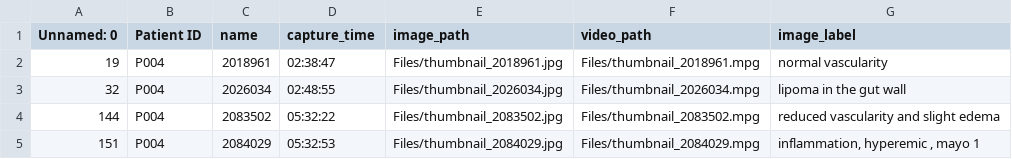
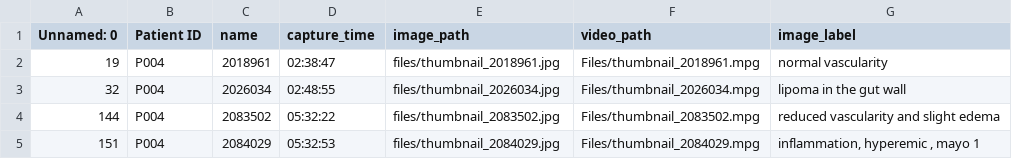
Before and after one commit to anuja13/CAPTIV8-dashboard, a CSV file: data/img_text_pair/P004.csv, drawn as a sheet.

```diff
--- a/data/img_text_pair/P004.csv
+++ b/data/img_text_pair/P004.csv
@@ -1,5 +1,5 @@
 Unnamed: 0,Patient ID,name,capture_time,image_path,video_path,image_label
-19,P004,2018961,02:38:47,Files/thumbnail_2018961.jpg,Files/thumbnail_2018961.mpg,normal vascularity
-32,P004,2026034,02:48:55,Files/thumbnail_2026034.jpg,Files/thumbnail_2026034.mpg,lipoma in the gut wall
-144,P004,2083502,05:32:22,Files/thumbnail_2083502.jpg,Files/thumbnail_2083502.mpg,reduced vascularity and slight edema
-151,P004,2084029,05:32:53,Files/thumbnail_2084029.jpg,Files/thumbnail_2084029.mpg,"inflammation, hyperemic , mayo 1"
+19,P004,2018961,02:38:47,files/thumbnail_2018961.jpg,Files/thumbnail_2018961.mpg,normal vascularity
+32,P004,2026034,02:48:55,files/thumbnail_2026034.jpg,Files/thumbnail_2026034.mpg,lipoma in the gut wall
+144,P004,2083502,05:32:22,files/thumbnail_2083502.jpg,Files/thumbnail_2083502.mpg,reduced vascularity and slight edema
+151,P004,2084029,05:32:53,files/thumbnail_2084029.jpg,Files/thumbnail_2084029.mpg,"inflammation, hyperemic , mayo 1"
```
Also changed, not shown: data/img_text_pair/P001.csv, data/img_text_pair/P002.csv, 5 other files.
